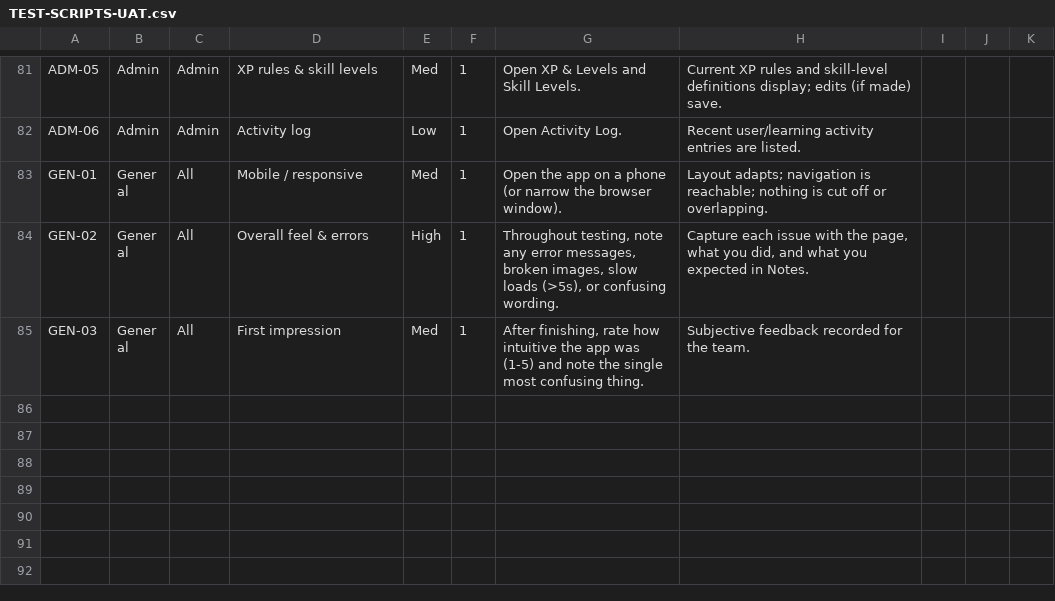
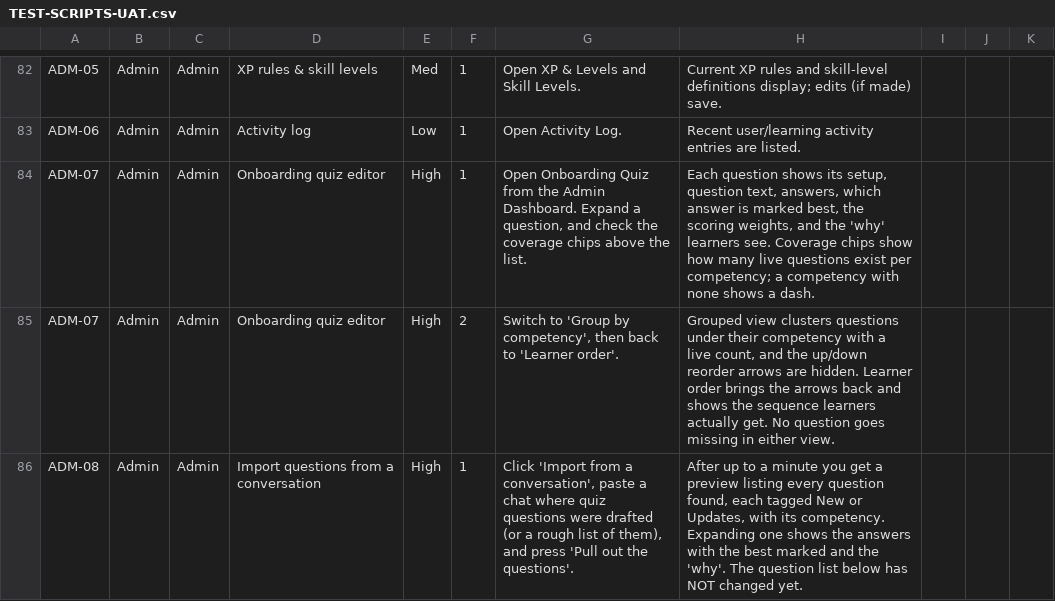
Before and after one commit to skylarhoover-26/Learning-Agent-Repository, a CSV file: docs/qa/TEST-SCRIPTS-UAT.csv, drawn as a sheet; only a part is shown, gaps mark what is left out; the shorter side is filled out with more unchanged rows; the diff covers the shown part only.

```diff
--- a/docs/qa/TEST-SCRIPTS-UAT.csv
+++ b/docs/qa/TEST-SCRIPTS-UAT.csv
@@ -82 +83,4 @@ ADM-05,Admin,Admin,XP rules & skill levels,Med,1,"Open XP & Levels and Skill Lev
 ADM-06,Admin,Admin,Activity log,Low,1,"Open Activity Log.","Recent user/learning activity entries are listed.",,,
+ADM-07,Admin,Admin,Onboarding quiz editor,High,1,"Open Onboarding Quiz from the Admin Dashboard. Expand a question, and check the coverage chips above the list.","Each question shows its setup, question text, answers, which answer is marked best, the scoring weights, and the 'why' learners see. Coverage chips show how many live questions exist per competency; a competency with none shows a dash.",,,
+ADM-07,Admin,Admin,Onboarding quiz editor,High,2,"Switch to 'Group by competency', then back to 'Learner order'.","Grouped view clusters questions under their competency with a live count, and the up/down reorder arrows are hidden. Learner order brings the arrows back and shows the sequence learners actually get. No question goes missing in either view.",,,
+ADM-08,Admin,Admin,Import questions from a conversation,High,1,"Click 'Import from a conversation', paste a chat where quiz questions were drafted (or a rough list of them), and press 'Pull out the questions'.","After up to a minute you get a preview listing every question found, each tagged New or Updates, with its competency. Expanding one shows the answers with the best marked and the 'why'. The question list below has NOT changed yet.",,,
```
Also changed, not shown: 3 added rows and 3 edited cells elsewhere in this file, docs/qa/TEST-SCRIPT-SMOKE.csv, docs/qa/TEST-SCRIPTS-MASTER-COPY.csv.
